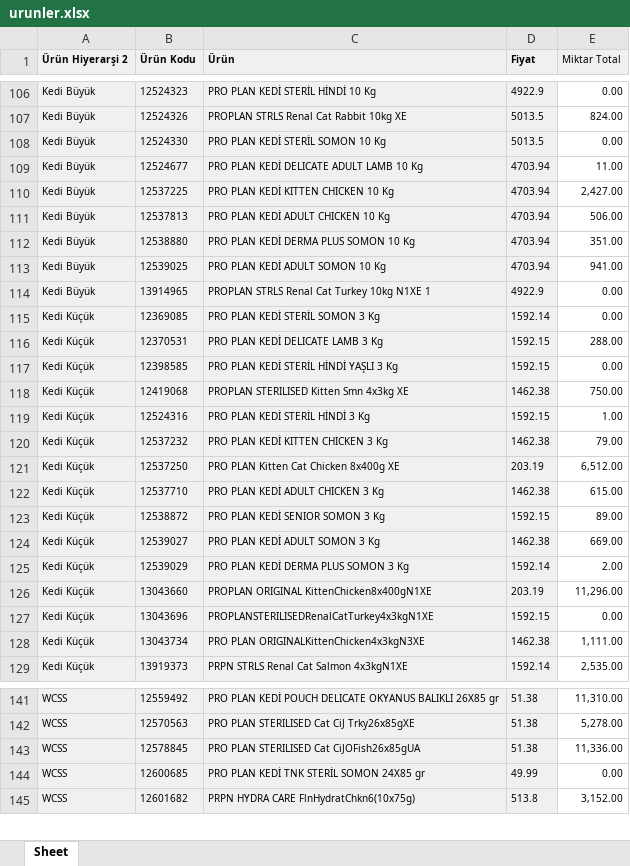
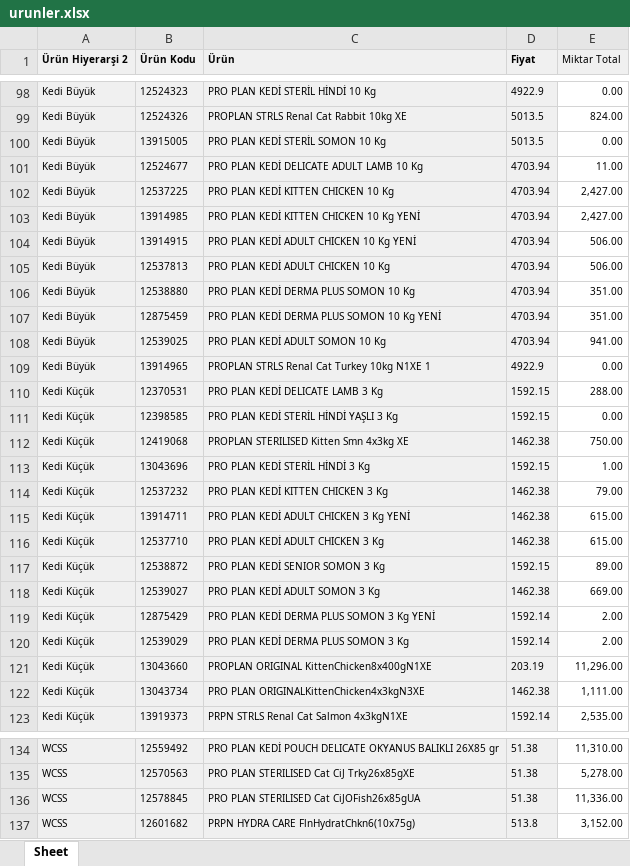
Before and after one commit to Kuzeypetses/ordersys, an Excel workbook: data/urunler.xlsx, sheet Sheet, drawn as a sheet; only a part is shown, gaps mark what is left out; values as stored, in another font and other column widths than the file's, no borders; removed rows and columns are numbered as before the commit, all else as after; the diff covers the shown part only; the diff names each change by its address in the sheet, - before the commit and + after, or states it on an @@ line.

Commit message:
Add files via upload

```diff
--- a/data/urunler.xlsx (sheet Sheet)
+++ b/data/urunler.xlsx (sheet Sheet)
-B100 (Ürün Kodu): 12524330
+B100 (Ürün Kodu): 13915005
+row 103: Kedi Büyük | 13914985 | PRO PLAN KEDİ KITTEN CHICKEN 10 Kg YENİ | 4703.94 | 2,427.00
+row 104: Kedi Büyük | 13914915 | PRO PLAN KEDİ ADULT CHICKEN 10 Kg YENİ | 4703.94 | 506.00
+row 107: Kedi Büyük | 12875459 | PRO PLAN KEDİ DERMA PLUS SOMON 10 Kg YENİ | 4703.94 | 351.00
-row 115: Kedi Küçük | 12369085 | PRO PLAN KEDİ STERİL SOMON 3 Kg | 1592.14 | 0.00
-B113 (Ürün Kodu): 12524316
+B113 (Ürün Kodu): 13043696
-row 121: Kedi Küçük | 12537250 | PRO PLAN Kitten Cat Chicken 8x400g XE | 203.19 | 6,512.00
+row 115: Kedi Küçük | 13914711 | PRO PLAN KEDİ ADULT CHICKEN 3 Kg YENİ | 1462.38 | 615.00
+row 119: Kedi Küçük | 12875429 | PRO PLAN KEDİ DERMA PLUS SOMON 3 Kg YENİ | 1592.14 | 2.00
-row 127: Kedi Küçük | 13043696 | PROPLANSTERILISEDRenalCatTurkey4x3kgN1XE | 1592.15 | 0.00
-row 144: WCSS | 12600685 | PRO PLAN KEDİ TNK STERİL SOMON 24X85 gr | 49.99 | 0.00
```
Also changed, not shown: 5 added rows, 11 removed rows and 4 edited cells elsewhere in this sheet.
